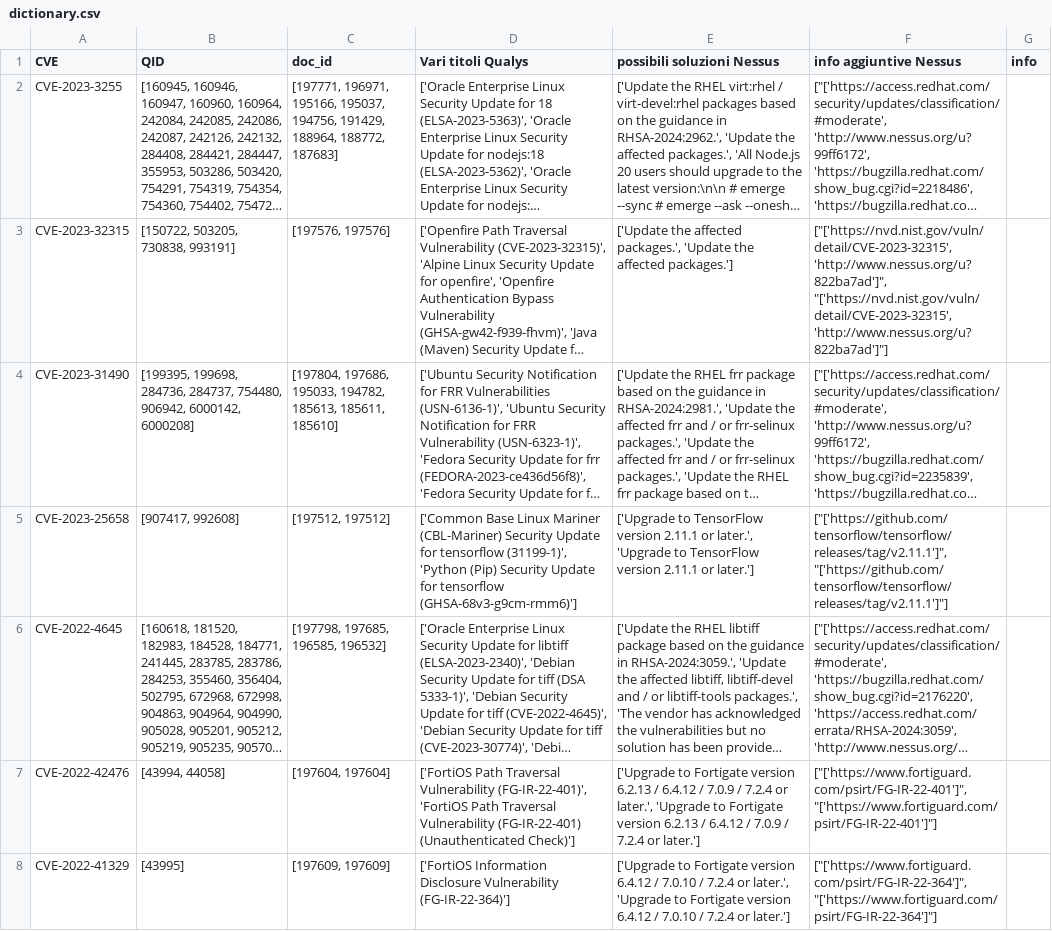
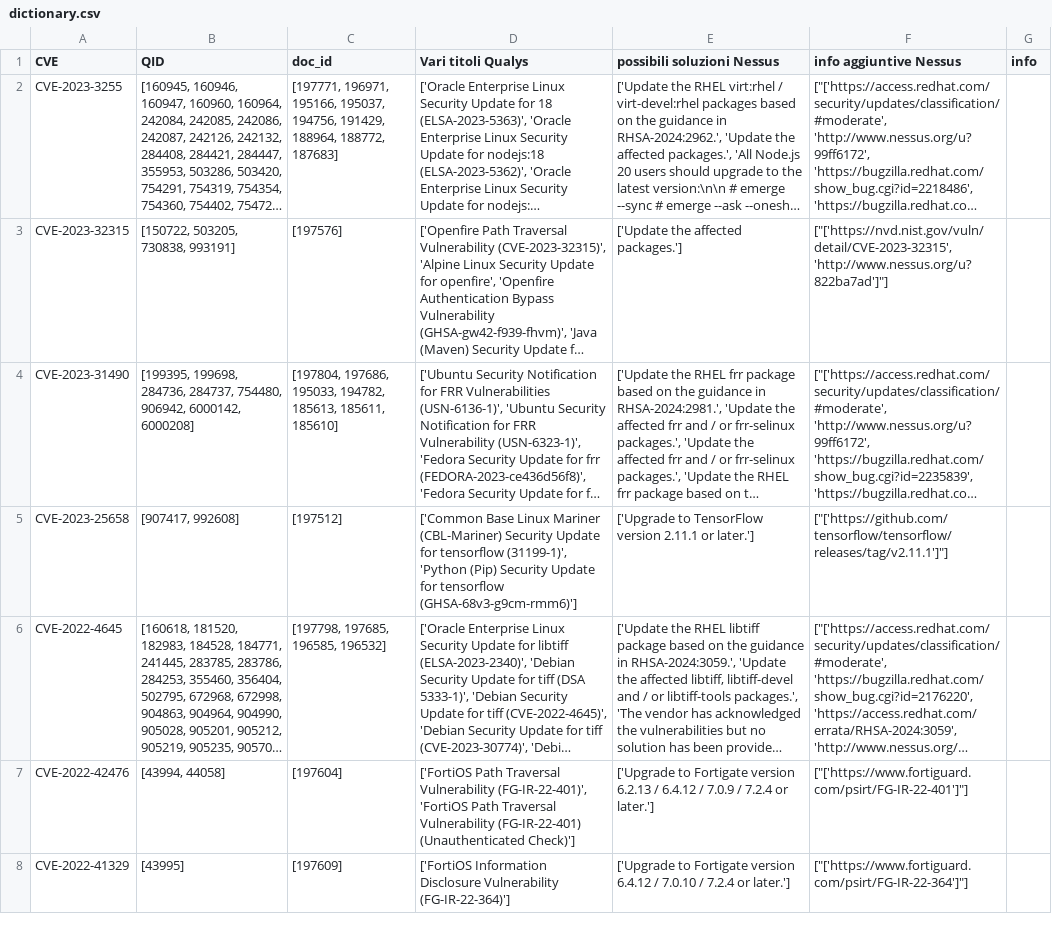
Before and after one commit to ZeMatt90/QID-NessusID-OtherID, a CSV file: data/dictionary.csv, drawn as a sheet; only a part is shown; long unchanged cells end in …; the diff covers the shown part only; the diff names each change by its address in the sheet, - before the commit and + after, or states it on an @@ line.

Commit message:
Auto update nessus plugin and cve

```diff
--- a/data/dictionary.csv
+++ b/data/dictionary.csv
-C3 (doc_id): [197576, 197576]
+C3 (doc_id): [197576]
-E3 (possibili soluzioni Nessus): …the affected packages.', 'Update the affected packages.']
+E3 (possibili soluzioni Nessus): …the affected packages.']
-F3 (info aggiuntive Nessus): ["['https://nvd.nist.gov/vuln/detail/CVE-2023-32315', 'http://www.nessus.org/u?822ba7ad']", "['https://nvd.nist.gov/vuln/detail/CVE-2023-32315', 'http://www.nessus.org/u?822ba7ad']"]
+F3 (info aggiuntive Nessus): ["['https://nvd.nist.gov/vuln/detail/CVE-2023-32315', 'http://www.nessus.org/u?822ba7ad']"]
-C5 (doc_id): [197512, 197512]
+C5 (doc_id): [197512]
-E5 (possibili soluzioni Nessus): …2.11.1 or later.', 'Upgrade to TensorFlow version 2.11.1 or later.']
+E5 (possibili soluzioni Nessus): …2.11.1 or later.']
-F5 (info aggiuntive Nessus): ["['https://github.com/tensorflow/tensorflow/releases/tag/v2.11.1']", "['https://github.com/tensorflow/tensorflow/releases/tag/v2.11.1']"]
+F5 (info aggiuntive Nessus): ["['https://github.com/tensorflow/tensorflow/releases/tag/v2.11.1']"]
-C7 (doc_id): [197604, 197604]
+C7 (doc_id): [197604]
-E7 (possibili soluzioni Nessus): …7.2.4 or later.', 'Upgrade to Fortigate version 6.2.13 / 6.4.12 / 7.0.9 / 7.2.4 or later.']
+E7 (possibili soluzioni Nessus): …7.2.4 or later.']
-F7 (info aggiuntive Nessus): ["['https://www.fortiguard.com/psirt/FG-IR-22-401']", "['https://www.fortiguard.com/psirt/FG-IR-22-401']"]
+F7 (info aggiuntive Nessus): ["['https://www.fortiguard.com/psirt/FG-IR-22-401']"]
-C8 (doc_id): [197609, 197609]
+C8 (doc_id): [197609]
-E8 (possibili soluzioni Nessus): …7.2.4 or later.', 'Upgrade to Fortigate version 6.4.12 / 7.0.10 / 7.2.4 or later.']
+E8 (possibili soluzioni Nessus): …7.2.4 or later.']
-F8 (info aggiuntive Nessus): ["['https://www.fortiguard.com/psirt/FG-IR-22-364']", "['https://www.fortiguard.com/psirt/FG-IR-22-364']"]
+F8 (info aggiuntive Nessus): ["['https://www.fortiguard.com/psirt/FG-IR-22-364']"]
```
Also changed, not shown: 24 edited cells elsewhere in this file, plugin/nessus/cleaned_numbers.csv.
